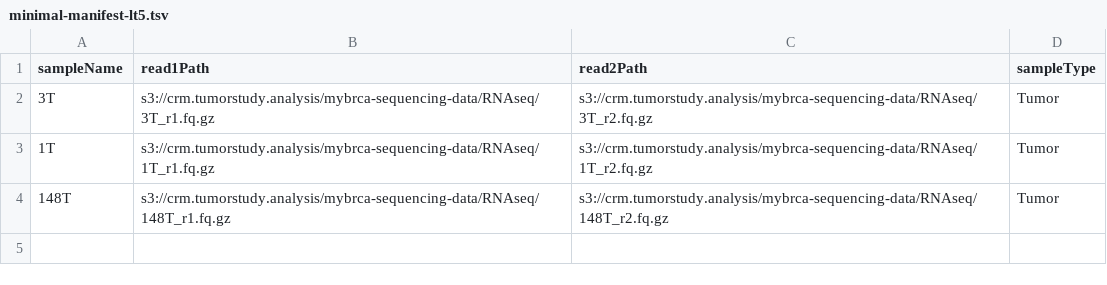
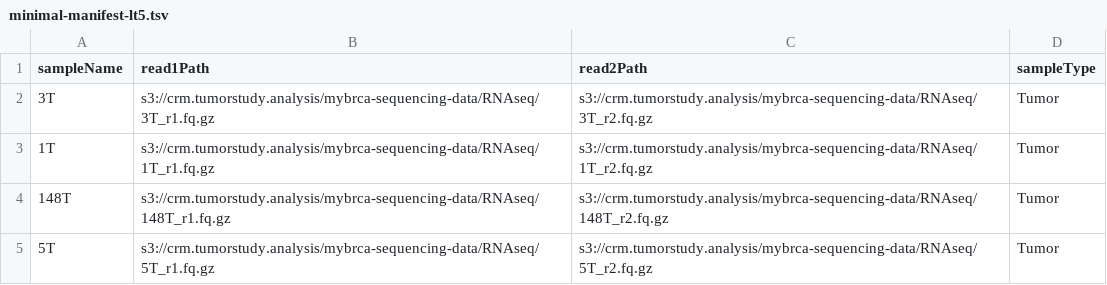
Before and after one commit to cancer-research-malaysia/NeonDisco, a TSV file: manifests/minimal-manifest-lt5.tsv, drawn as a sheet; the diff names each change by its address in the sheet, - before the commit and + after, or states it on an @@ line.

```diff
--- a/manifests/minimal-manifest-lt5.tsv
+++ b/manifests/minimal-manifest-lt5.tsv
+row 5: 5T | s3://crm.tumorstudy.analysis/mybrca-sequencing-data/RNAseq/5T_r1.fq.gz | s3://crm.tumorstudy.analysis/mybrca-sequencing-data/RNAseq/5T_r2.fq.gz | Tumor
```
Also changed, not shown: 2 other files.
